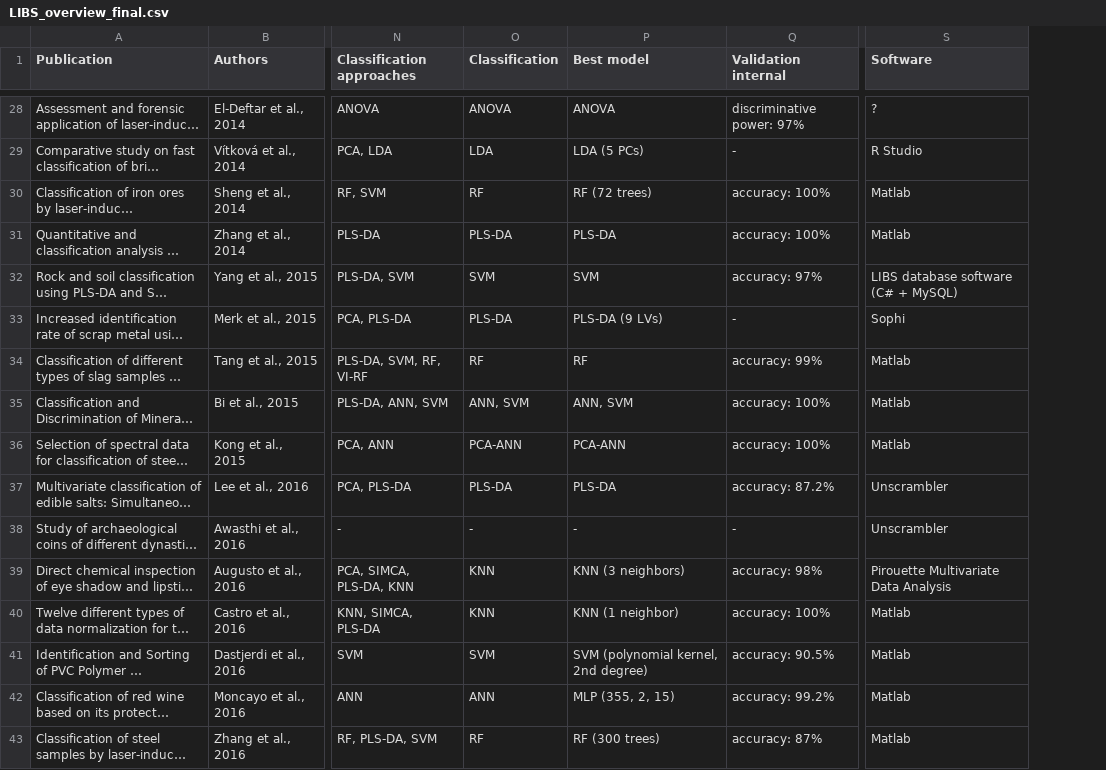
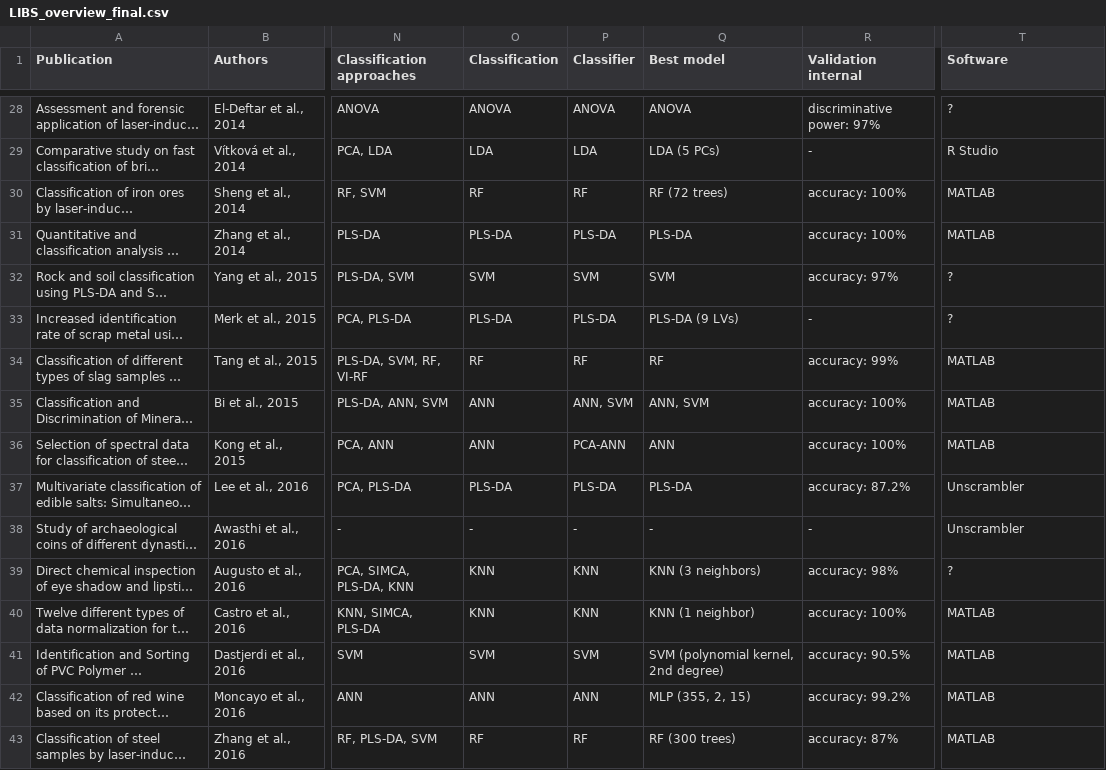
Before and after one commit to gajzuz/binder-bokehh-test, a CSV file: bokeh-app/LIBS_overview_final.csv, drawn as a sheet; only a part is shown, gaps mark what is left out; long unchanged cells end in …; addresses are those after the commit; the diff covers the shown part only; the diff names each change by its address in the sheet, - before the commit and + after, or states it on an @@ line.

```diff
--- a/bokeh-app/LIBS_overview_final.csv
+++ b/bokeh-app/LIBS_overview_final.csv
+column P (Classifier), rows 28-43: ANOVA | LDA | RF | PLS-DA | SVM | PLS-DA | RF | ANN, SVM | PCA-ANN | PLS-DA | - | KNN | KNN | SVM | ANN | RF
-T30:T31 (Software): Matlab
+T30:T31 (Software): MATLAB
-T32 (Software): LIBS database software (C# + MySQL)
+T32 (Software): ?
-T33 (Software): Sophi
+T33 (Software): ?
-T34:T36 (Software): Matlab
+T34:T36 (Software): MATLAB
-O35 (Classification): ANN, SVM
+O35 (Classification): ANN
-O36 (Classification): PCA-ANN
+O36 (Classification): ANN
-Q36 (Best model): PCA-ANN
+Q36 (Best model): ANN
-T39 (Software): Pirouette Multivariate Data Analysis
+T39 (Software): ?
-T40:T43 (Software): Matlab
+T40:T43 (Software): MATLAB
```
Also changed, not shown: 91 edited cells elsewhere in this file.
